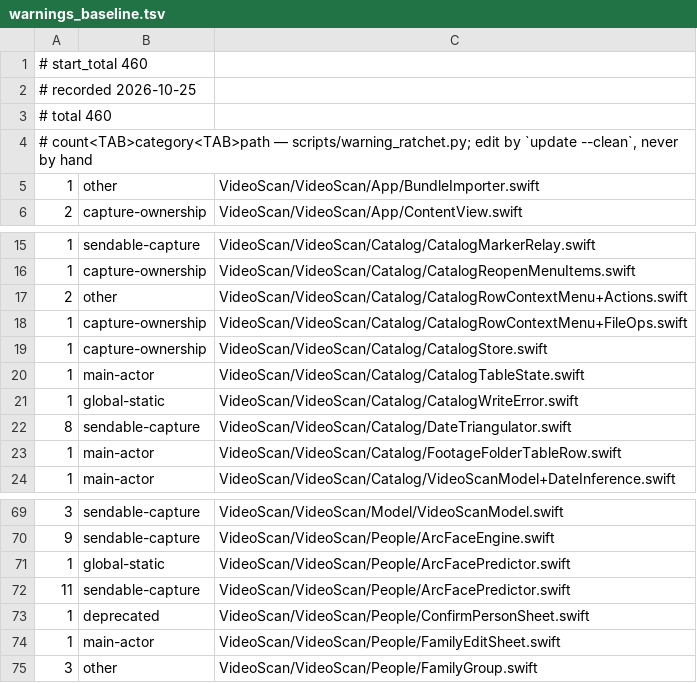
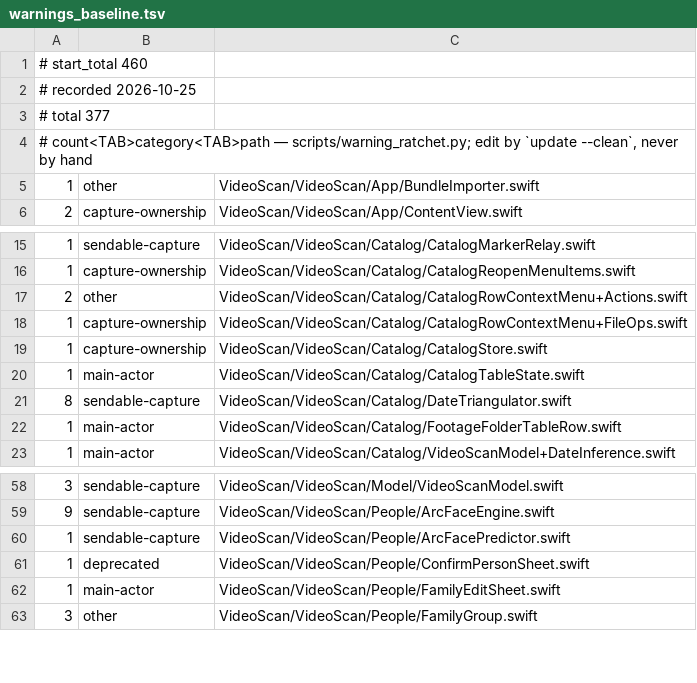
Before and after one commit to musicalengineer/VideoScan, a TSV file: scripts/warnings_baseline.tsv, drawn as a sheet; only a part is shown, gaps mark what is left out; the diff covers the shown part only.

```diff
--- a/scripts/warnings_baseline.tsv
+++ b/scripts/warnings_baseline.tsv
@@ -2,3 +2,3 @@
 # recorded 2026-10-25
-# total 460
+# total 377
 # count<TAB>category<TAB>path — scripts/warning_ratchet.py; edit by `update --clean`, never by hand
@@ -20,3 +20,2 @@
 1	main-actor	VideoScan/VideoScan/Catalog/CatalogTableState.swift
-1	global-static	VideoScan/VideoScan/Catalog/CatalogWriteError.swift
 8	sendable-capture	VideoScan/VideoScan/Catalog/DateTriangulator.swift
@@ -70,4 +59,3 @@
 9	sendable-capture	VideoScan/VideoScan/People/ArcFaceEngine.swift
-1	global-static	VideoScan/VideoScan/People/ArcFacePredictor.swift
-11	sendable-capture	VideoScan/VideoScan/People/ArcFacePredictor.swift
+1	sendable-capture	VideoScan/VideoScan/People/ArcFacePredictor.swift
 1	deprecated	VideoScan/VideoScan/People/ConfirmPersonSheet.swift
```
Also changed, not shown: 16 removed rows elsewhere in this file.
